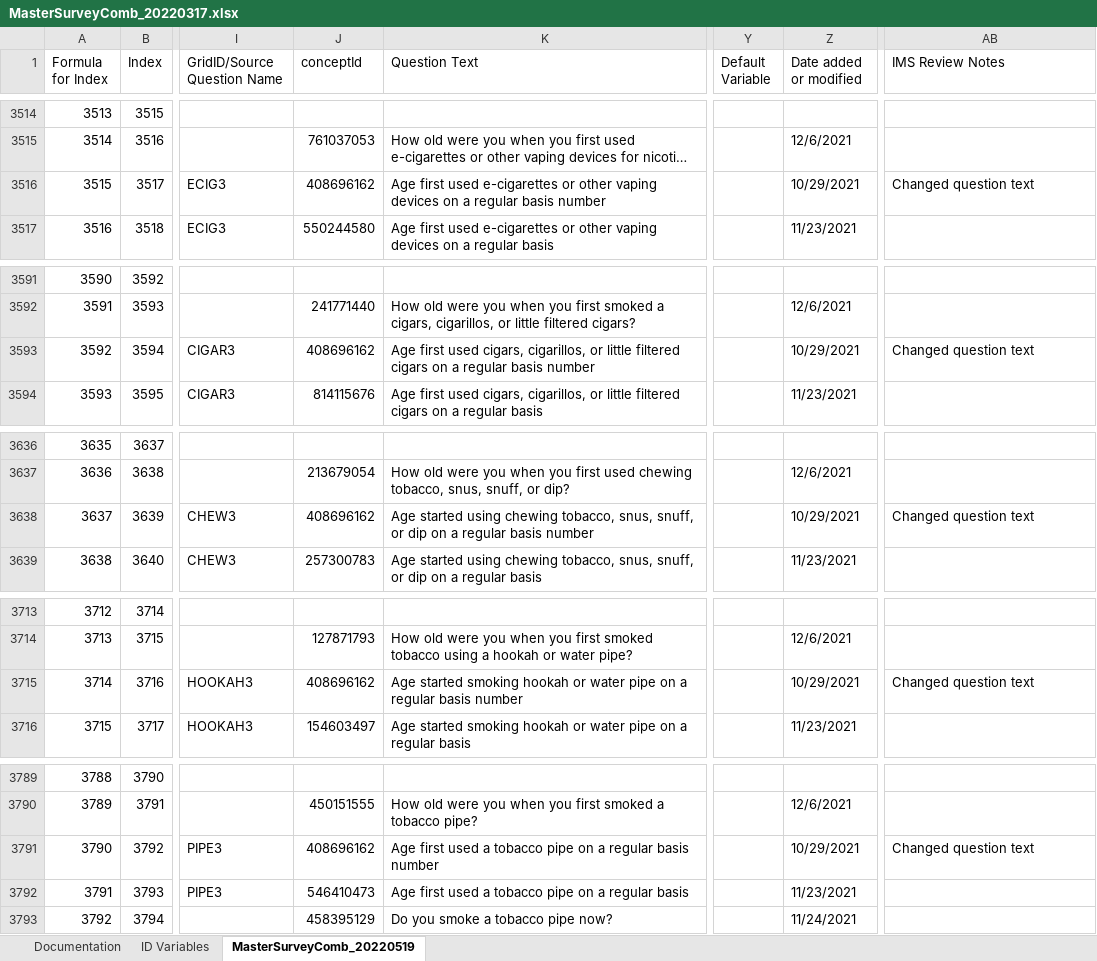
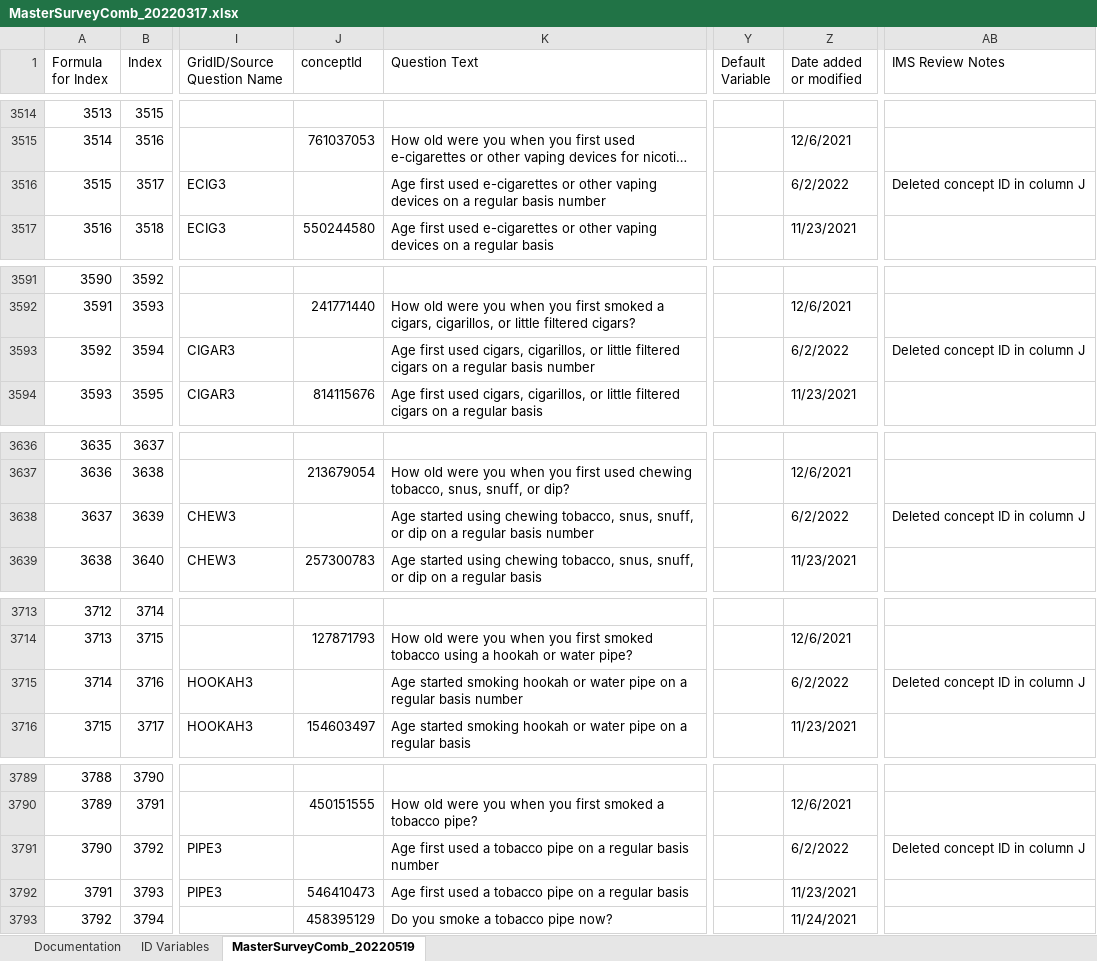
Before and after one commit to Analyticsphere/ConnectMasterAndSurveyCombinedDataDictionary, an Excel workbook: MasterSurveyComb_20220317.xlsx, sheet MasterSurveyComb_20220519, drawn as a sheet; only a part is shown, gaps mark what is left out; long unchanged cells end in …; values as stored, in another font and other column widths than the file's, no cell formats; the diff covers the shown part only; the diff names each change by its address in the sheet, - before the commit and + after, or states it on an @@ line.

Commit message:
Add files via upload

```diff
--- a/MasterSurveyComb_20220317.xlsx (sheet MasterSurveyComb_20220519)
+++ b/MasterSurveyComb_20220317.xlsx (sheet MasterSurveyComb_20220519)
-J3516 (conceptId): 408696162
+J3516 (conceptId): (empty)
-Z3516 (Date added or modified): 10/29/2021
+Z3516 (Date added or modified): 6/2/2022
-AB3516 (IMS Review Notes): Changed question text
+AB3516 (IMS Review Notes): Deleted concept ID in column J
-J3593 (conceptId): 408696162
+J3593 (conceptId): (empty)
-Z3593 (Date added or modified): 10/29/2021
+Z3593 (Date added or modified): 6/2/2022
-AB3593 (IMS Review Notes): Changed question text
+AB3593 (IMS Review Notes): Deleted concept ID in column J
-J3638 (conceptId): 408696162
+J3638 (conceptId): (empty)
-Z3638 (Date added or modified): 10/29/2021
+Z3638 (Date added or modified): 6/2/2022
-AB3638 (IMS Review Notes): Changed question text
+AB3638 (IMS Review Notes): Deleted concept ID in column J
-J3715 (conceptId): 408696162
+J3715 (conceptId): (empty)
-Z3715 (Date added or modified): 10/29/2021
+Z3715 (Date added or modified): 6/2/2022
-AB3715 (IMS Review Notes): Changed question text
+AB3715 (IMS Review Notes): Deleted concept ID in column J
-J3791 (conceptId): 408696162
+J3791 (conceptId): (empty)
-Z3791 (Date added or modified): 10/29/2021
+Z3791 (Date added or modified): 6/2/2022
-AB3791 (IMS Review Notes): Changed question text
+AB3791 (IMS Review Notes): Deleted concept ID in column J
```
Also changed, not shown: 16 edited cells elsewhere in this sheet, sheet Documentation, cell formats.
